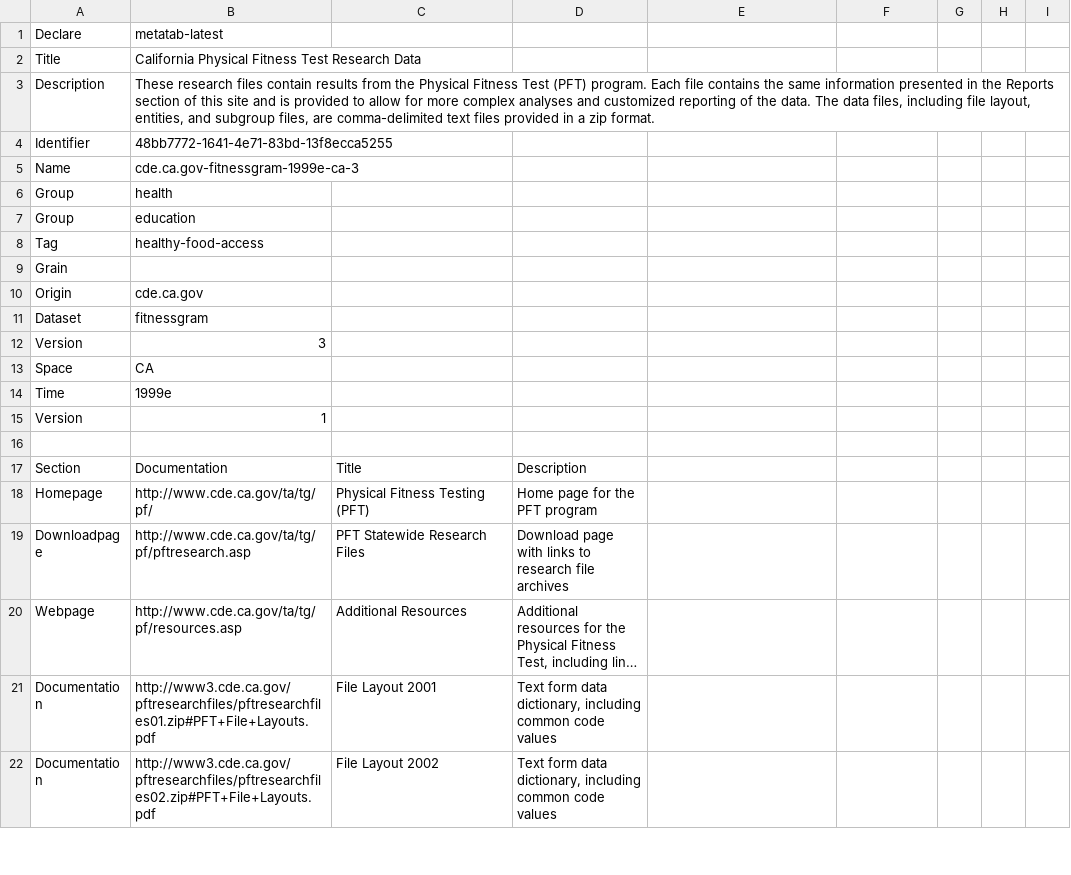
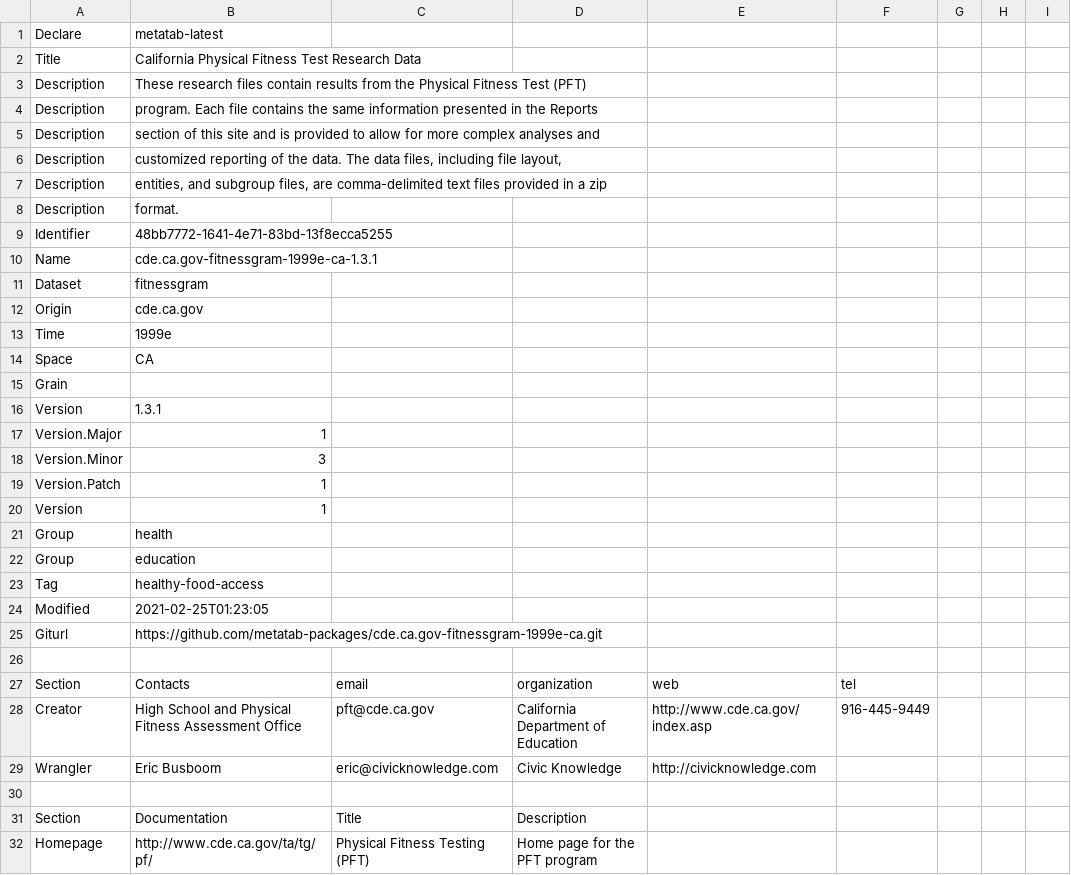
Before and after one commit to metatab-packages/cde.ca.gov-fitnessgram-1999e-ca, a CSV file: metadata.csv, drawn as a sheet; only a part is shown; the shorter side is filled out with more unchanged rows; long unchanged cells end in …; the diff covers the shown part only.

```diff
--- a/metadata.csv
+++ b/metadata.csv
@@ -3 +3,6 @@ Title,California Physical Fitness Test  Research Data,,,,,,,
-Description,"These research files contain results from the Physical Fitness Test (PFT) program. Each file contains the same information presented in the Reports section of this site and is provided to allow for more complex analyses and customized reporting of the data. The data files, including file layout, entities, and subgroup files, are comma-delimited text files provided in a zip format.",,,,,,,
+Description,These research files contain results from the Physical Fitness Test (PFT)
+Description,program. Each file contains the same information presented in the Reports
+Description,section of this site and is provided to allow for more complex analyses and
+Description,"customized reporting of the data. The data files, including file layout,"
+Description,"entities, and subgroup files, are comma-delimited text files provided in a zip"
+Description,format.
@@ -5 +10,11 @@ Identifier,48bb7772-1641-4e71-83bd-13f8ecca5255,,,,,,,
-Name,cde.ca.gov-fitnessgram-1999e-ca-3,,,,,,,
+Name,cde.ca.gov-fitnessgram-1999e-ca-1.3.1
+Dataset,fitnessgram
+Origin,cde.ca.gov
+Time,1999e
+Space,CA
+Grain,
+Version,1.3.1
+Version.Major,1
+Version.Minor,3
+Version.Patch,1
+Version,1
@@ -9,7 +24,6 @@ Tag,healthy-food-access,,,,,,,
-Grain,,,,,,,,
-Origin,cde.ca.gov,,,,,,,
-Dataset,fitnessgram,,,,,,,
-Version,3,,,,,,,
-Space,CA,,,,,,,
-Time,1999e,,,,,,,
-Version,1,,,,,,,
+Modified,2021-02-25T01:23:05
+Giturl,https://github.com/metatab-packages/cde.ca.gov-fitnessgram-1999e-ca.git
+""
+Section,Contacts,email,organization,web,tel,,,
+Creator,High School and Physical Fitness Assessment Office,pft@cde.ca.gov,California Department of Education,http://www.cde.ca.gov/index.asp,916-445-9449,,,
+Wrangler,Eric Busboom,eric@civicknowledge.com,Civic Knowledge,http://civicknowledge.com,,,,
```
Also changed, not shown: 9 removed rows elsewhere in this file.
